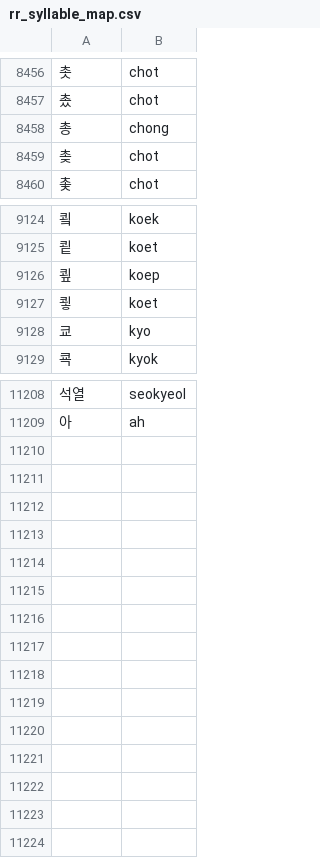
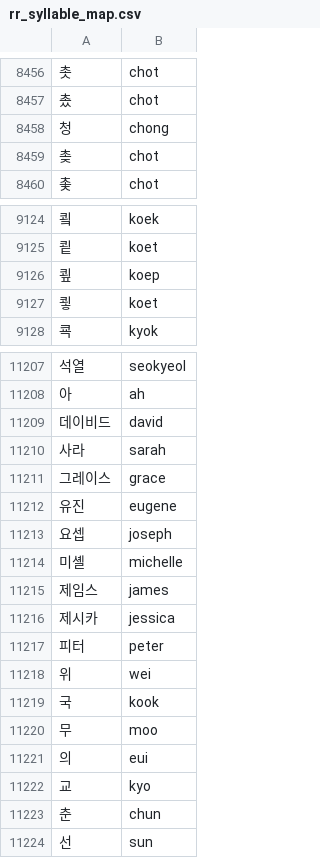
Before and after one commit to ClanClanClanClan/gmnap, a CSV file: src/gmnap/regions/e_groups/e4_korea/resources/rr_syllable_map.csv, drawn as a sheet; only a part is shown, gaps mark what is left out.

```diff
--- a/src/gmnap/regions/e_groups/e4_korea/resources/rr_syllable_map.csv
+++ b/src/gmnap/regions/e_groups/e4_korea/resources/rr_syllable_map.csv
@@ -8457,3 +8457,3 @@
 촜,chot
-총,chong
+청,chong
 촞,chot
@@ -9127,3 +9127,2 @@
 쿃,koet
-쿄,kyo
 쿅,kyok
@@ -11209 +11208,17 @@
 아,ah
+데이비드,david
+사라,sarah
+그레이스,grace
+유진,eugene
+요셉,joseph
+미셸,michelle
+제임스,james
+제시카,jessica
+피터,peter
+위,wei
+국,kook
+무,moo
+의,eui
+교,kyo
+춘,chun
+선,sun
```
Also changed, not shown: 9 other files.
